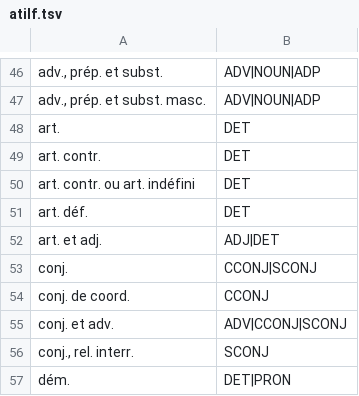
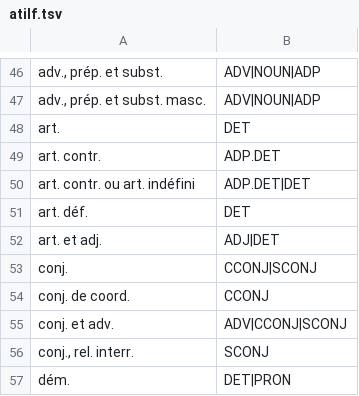
Before and after one commit to ILR-Stuttgart/old-french-lemmatization-tools, a TSV file: maps/atilf.tsv, drawn as a sheet; only a part is shown, gaps mark what is left out.

```diff
--- a/maps/atilf.tsv
+++ b/maps/atilf.tsv
@@ -48,4 +48,4 @@ adv., prép. et subst. masc.	ADV|NOUN|ADP
 art.	DET
-art. contr.	DET
-art. contr. ou art. indéfini	DET
+art. contr.	ADP.DET
+art. contr. ou art. indéfini	ADP.DET|DET
 art. déf.	DET
```
Also changed, not shown: 4 other files.
